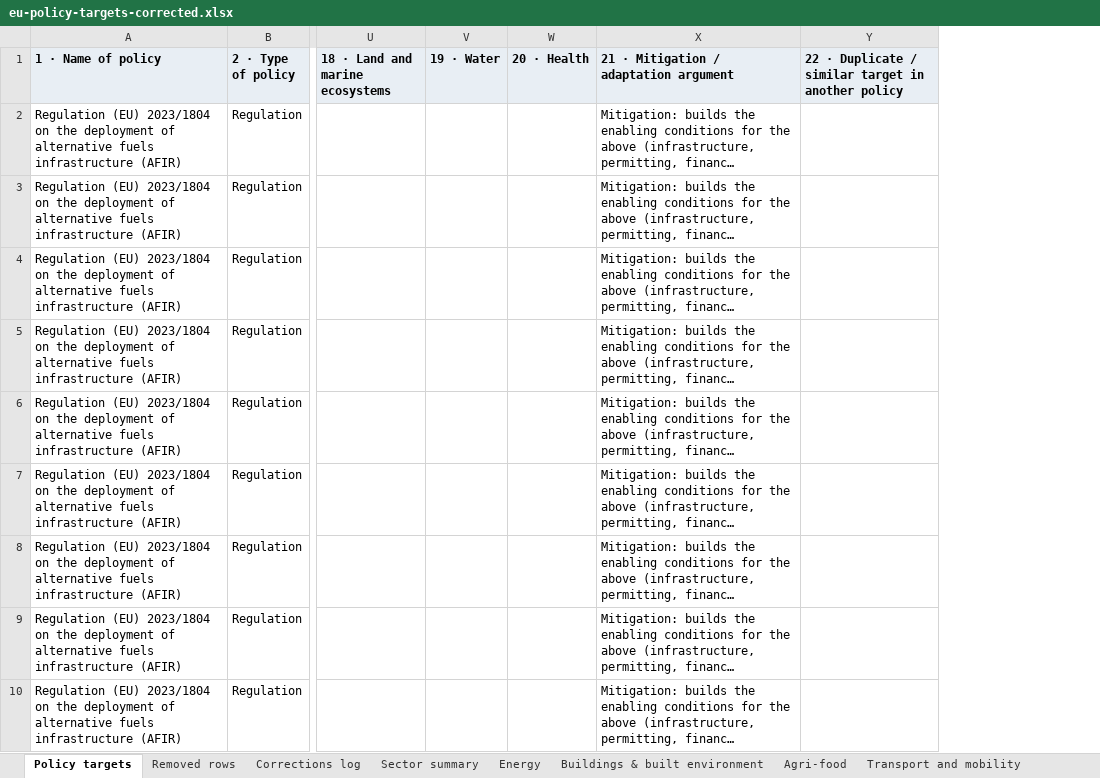
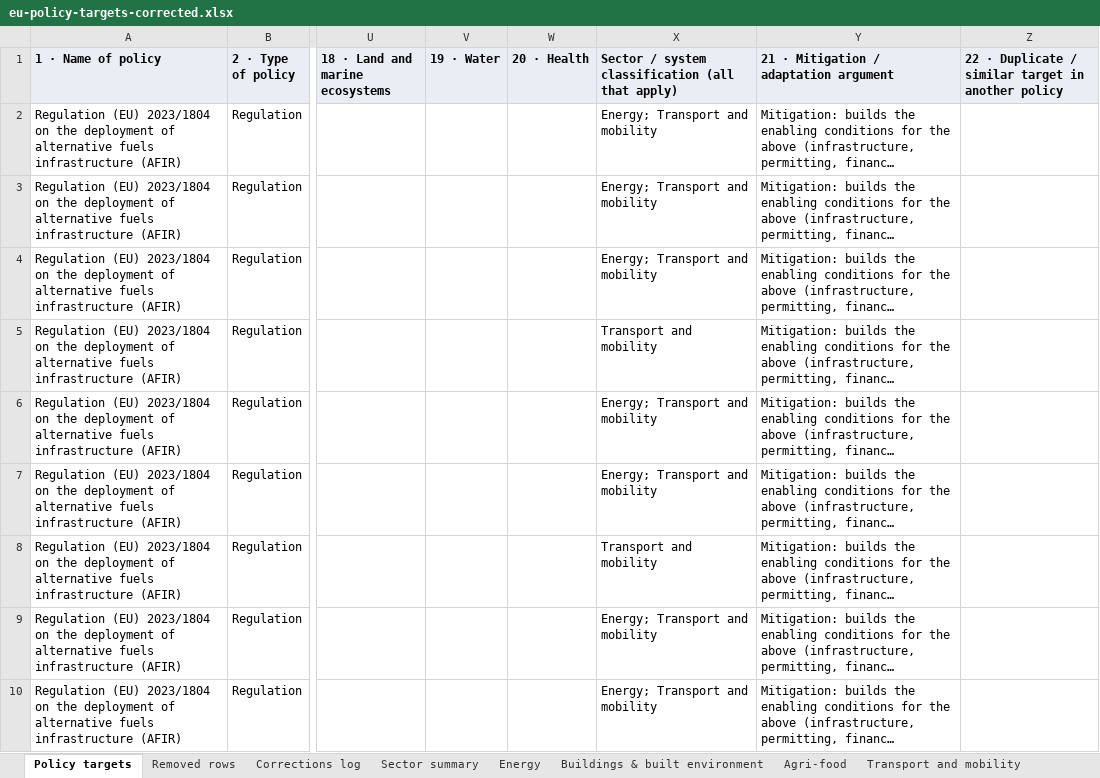
Before and after one commit to EUClimateAdvisoryBoard/ESABCCMethodHub, an Excel workbook: public/data/eu-policy-targets-corrected.xlsx, sheet Policy targets, drawn as a sheet; only a part is shown, gaps mark what is left out; long unchanged cells end in …; values as stored, in another font and other column widths than the file's, no borders; the diff names each change by its address in the sheet, - before the commit and + after, or states it on an @@ line.

```diff
--- a/public/data/eu-policy-targets-corrected.xlsx (sheet Policy targets)
+++ b/public/data/eu-policy-targets-corrected.xlsx (sheet Policy targets)
+column X, rows 1-10: Sector / system classification (all that apply) | Energy; Transport and mobility | Energy; Transport and mobility | Energy; Transport and mobility | Transport and mobility | Energy; Transport and mobility | Energy; Transport and mobility | Transport and mobility | Energy; Transport and mobility | Energy; Transport and mobility
```
Also changed, not shown: sheet About, 2 other files.
